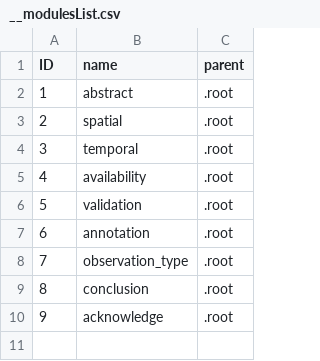
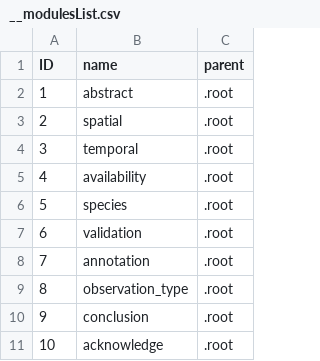
Before and after one commit to spatialecology/camtrapReport, a CSV file: inst/statusSections/__modulesList.csv, drawn as a sheet; addresses are those after the commit; the diff names each change by its address in the sheet, - before the commit and + after, or states it on an @@ line.

```diff
--- a/inst/statusSections/__modulesList.csv
+++ b/inst/statusSections/__modulesList.csv
+row 6: 5 | species | .root
@@ column A (ID) renumbered from row 7 down @@
```
Also changed, not shown: 16 other files.
